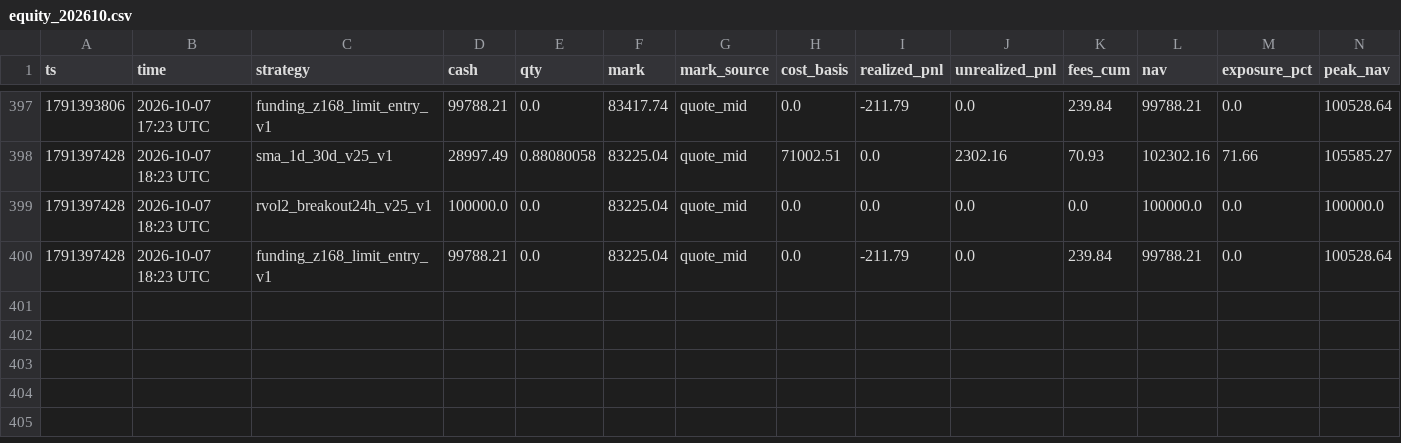
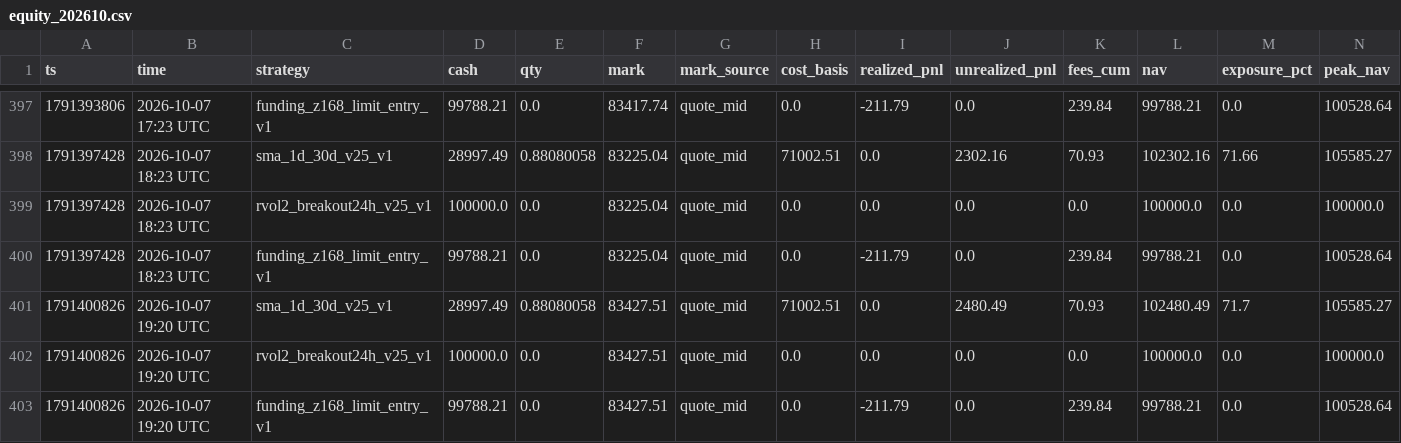
Before and after one commit to wahgor2050/BTC123, a CSV file: btc_demo/lab/equity_202610.csv, drawn as a sheet; only a part is shown, gaps mark what is left out; rows hold the shown columns only; the diff names each change by its address in the sheet, - before the commit and + after, or states it on an @@ line.

```diff
--- a/btc_demo/lab/equity_202610.csv
+++ b/btc_demo/lab/equity_202610.csv
+row 401: 1791400826 | 2026-10-07 19:20 UTC | sma_1d_30d_v25_v1 | 28997.49 | 0.88080058 | 83427.51 | quote_mid | 71002.51 | 0.0 | 2480.49 | 70.93 | 102480.49 | 71.7 | 105585.27
+row 402: 1791400826 | 2026-10-07 19:20 UTC | rvol2_breakout24h_v25_v1 | 100000.0 | 0.0 | 83427.51 | quote_mid | 0.0 | 0.0 | 0.0 | 0.0 | 100000.0 | 0.0 | 100000.0
+row 403: 1791400826 | 2026-10-07 19:20 UTC | funding_z168_limit_entry_v1 | 99788.21 | 0.0 | 83427.51 | quote_mid | 0.0 | -211.79 | 0.0 | 239.84 | 99788.21 | 0.0 | 100528.64
```
Also changed, not shown: btc_demo/lab/funding_signal_202610.csv, 2 other files.
